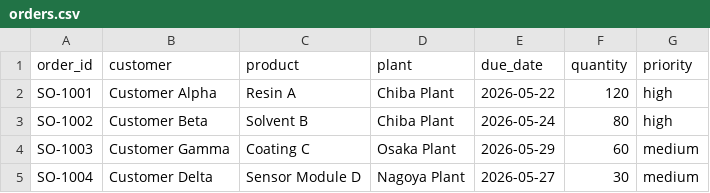
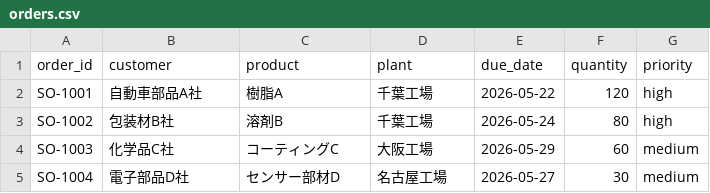
Before and after one commit to kdoai/supply-sentinel, a CSV file: data/samples/orders.csv, drawn as a sheet.

```diff
--- a/data/samples/orders.csv
+++ b/data/samples/orders.csv
@@ -1,5 +1,5 @@
 order_id,customer,product,plant,due_date,quantity,priority
-SO-1001,Customer Alpha,Resin A,Chiba Plant,2026-05-22,120,high
-SO-1002,Customer Beta,Solvent B,Chiba Plant,2026-05-24,80,high
-SO-1003,Customer Gamma,Coating C,Osaka Plant,2026-05-29,60,medium
-SO-1004,Customer Delta,Sensor Module D,Nagoya Plant,2026-05-27,30,medium
+SO-1001,自動車部品A社,樹脂A,千葉工場,2026-05-22,120,high
+SO-1002,包装材B社,溶剤B,千葉工場,2026-05-24,80,high
+SO-1003,化学品C社,コーティングC,大阪工場,2026-05-29,60,medium
+SO-1004,電子部品D社,センサー部材D,名古屋工場,2026-05-27,30,medium
```
Also changed, not shown: data/samples/alternatives.csv, data/samples/bom.csv, 9 other files.
